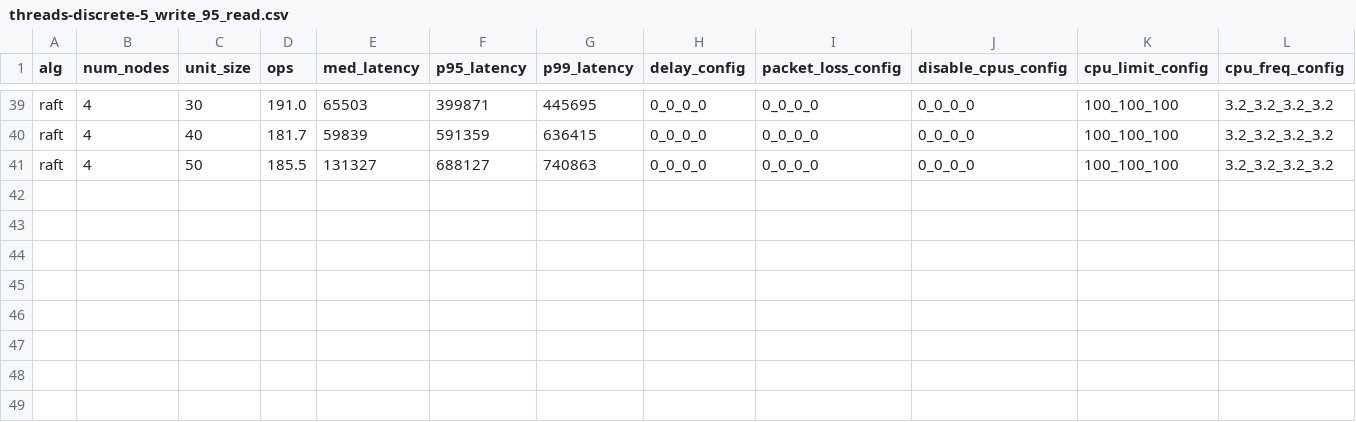
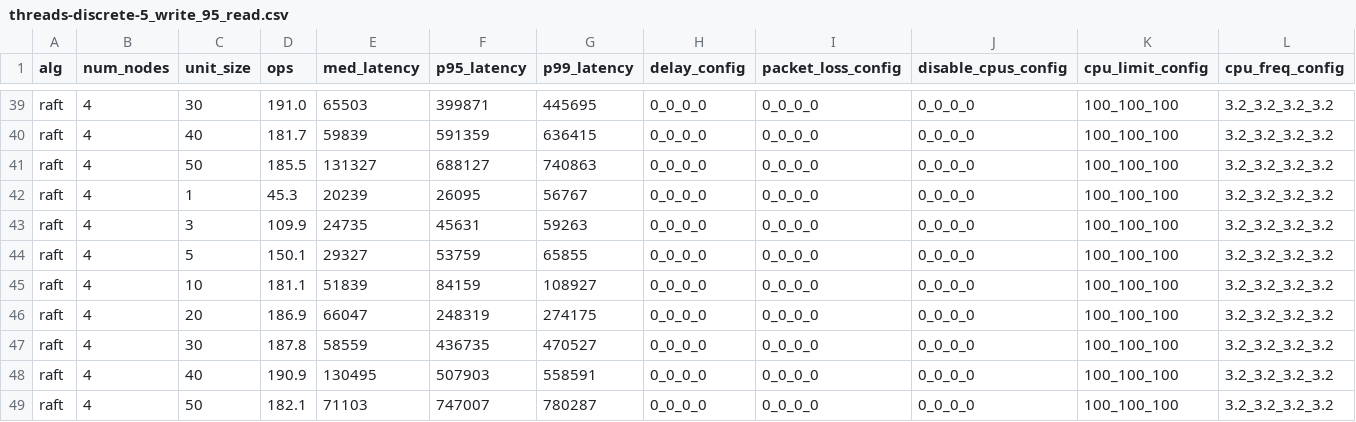
Before and after one commit to ChristopherSiems/Racos-automation, a CSV file: data/threads-discrete-5_write_95_read.csv, drawn as a sheet; only a part is shown, gaps mark what is left out; the diff names each change by its address in the sheet, - before the commit and + after, or states it on an @@ line.

Commit message:
"data update @ 1720805577.4151928"

```diff
--- a/data/threads-discrete-5_write_95_read.csv
+++ b/data/threads-discrete-5_write_95_read.csv
+row 42: raft | 4 | 1 | 45.3 | 20239 | 26095 | 56767 | 0_0_0_0 | 0_0_0_0 | 0_0_0_0 | 100_100_100 | 3.2_3.2_3.2_3.2
+row 43: raft | 4 | 3 | 109.9 | 24735 | 45631 | 59263 | 0_0_0_0 | 0_0_0_0 | 0_0_0_0 | 100_100_100 | 3.2_3.2_3.2_3.2
+row 44: raft | 4 | 5 | 150.1 | 29327 | 53759 | 65855 | 0_0_0_0 | 0_0_0_0 | 0_0_0_0 | 100_100_100 | 3.2_3.2_3.2_3.2
+row 45: raft | 4 | 10 | 181.1 | 51839 | 84159 | 108927 | 0_0_0_0 | 0_0_0_0 | 0_0_0_0 | 100_100_100 | 3.2_3.2_3.2_3.2
+row 46: raft | 4 | 20 | 186.9 | 66047 | 248319 | 274175 | 0_0_0_0 | 0_0_0_0 | 0_0_0_0 | 100_100_100 | 3.2_3.2_3.2_3.2
+row 47: raft | 4 | 30 | 187.8 | 58559 | 436735 | 470527 | 0_0_0_0 | 0_0_0_0 | 0_0_0_0 | 100_100_100 | 3.2_3.2_3.2_3.2
+row 48: raft | 4 | 40 | 190.9 | 130495 | 507903 | 558591 | 0_0_0_0 | 0_0_0_0 | 0_0_0_0 | 100_100_100 | 3.2_3.2_3.2_3.2
+row 49: raft | 4 | 50 | 182.1 | 71103 | 747007 | 780287 | 0_0_0_0 | 0_0_0_0 | 0_0_0_0 | 100_100_100 | 3.2_3.2_3.2_3.2
```
Also changed, not shown: 3 other files.
